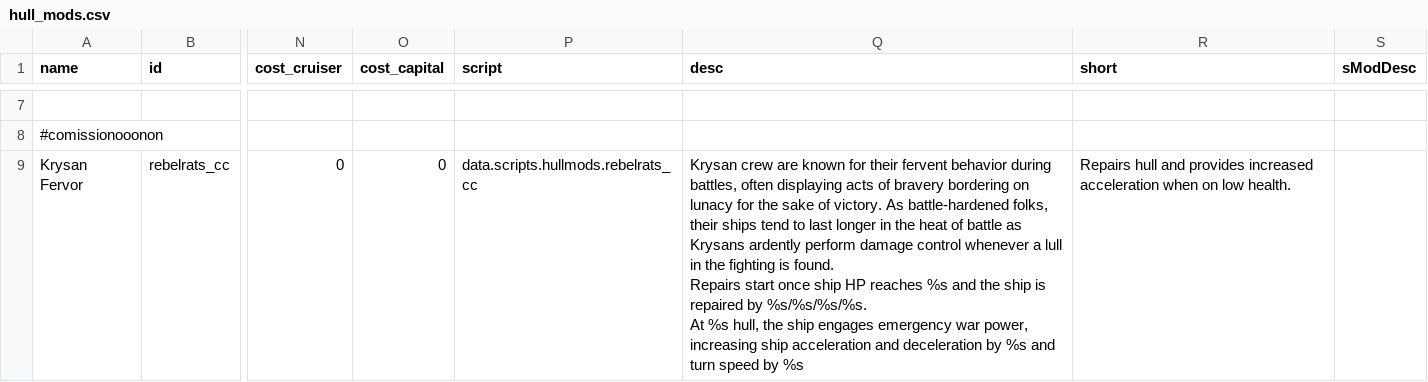
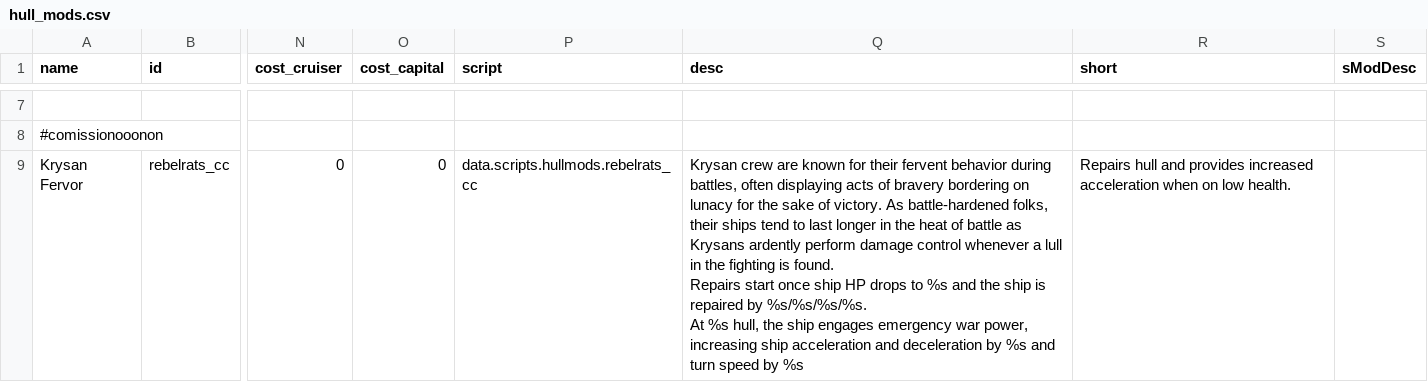
Before and after one commit to masterraven19/Rebel-Rats, a CSV file: data/hullmods/hull_mods.csv, drawn as a sheet; only a part is shown, gaps mark what is left out; the diff names each change by its address in the sheet, - before the commit and + after, or states it on an @@ line.

```diff
--- a/data/hullmods/hull_mods.csv
+++ b/data/hullmods/hull_mods.csv
-Q9 (desc): …ship HP reaches %s and…
+Q9 (desc): …ship HP drops to %s and…
```
Also changed, not shown: data/campaign/rules.csv, data/hulls/wing_data.csv, 10 other files.
